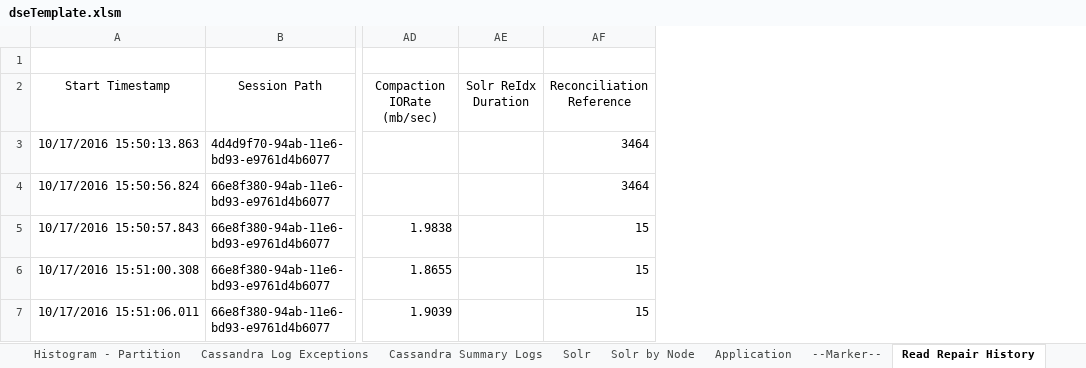
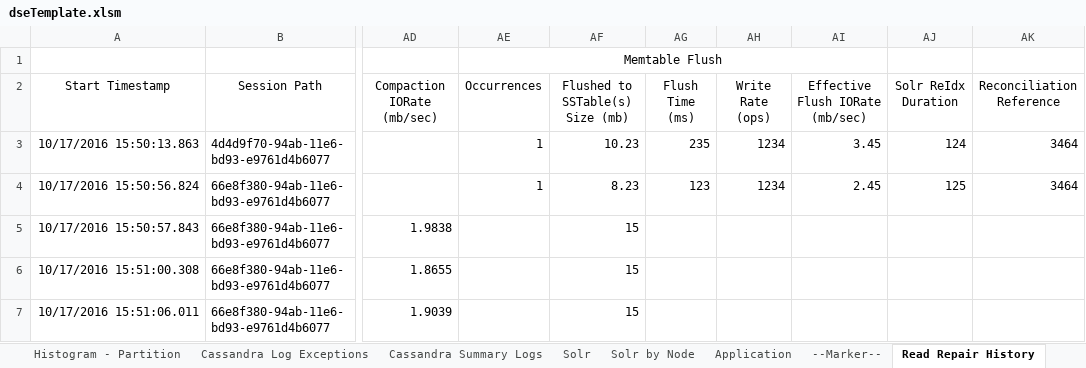
Before and after one commit to richardandersen/DSEDiagnosticAnalyticParser, an Excel workbook: dseTemplate.xlsm, sheet Read Repair History, drawn as a sheet; only a part is shown, gaps mark what is left out; values as stored, in another font and other column widths than the file's, no borders; addresses are those after the commit; the diff names each change by its address in the sheet, - before the commit and + after, or states it on an @@ line.

Commit message:
Support for memtable flush

```diff
--- a/dseTemplate.xlsm (sheet Read Repair History)
+++ b/dseTemplate.xlsm (sheet Read Repair History)
+column AE (Occurrences), row 1: Memtable Flush; rows 3-4: 1 | 1
+column AF (Flushed to SSTable(s) Size (mb)), rows 3-7: 10.23 | 8.23 | 15 | 15 | 15
+column AG (Flush Time (ms)), rows 3-4: 235 | 123
+column AH (Write Rate (ops)), rows 3-4: 1234 | 1234
+column AI (Effective Flush IORate (mb/sec)), rows 3-4: 3.45 | 2.45
-AJ3 (Solr ReIdx Duration): (empty)
+AJ3 (Solr ReIdx Duration): 124
-AJ4 (Solr ReIdx Duration): (empty)
+AJ4 (Solr ReIdx Duration): 125
-AK5:AK7 (Reconciliation Reference): 15
+AK5:AK7 (Reconciliation Reference): (empty)
```
Also changed, not shown: sheet CFStats, sheet Read-Repair by Node, sheet Read-Repair, other sheet tabs, 9 other files.
